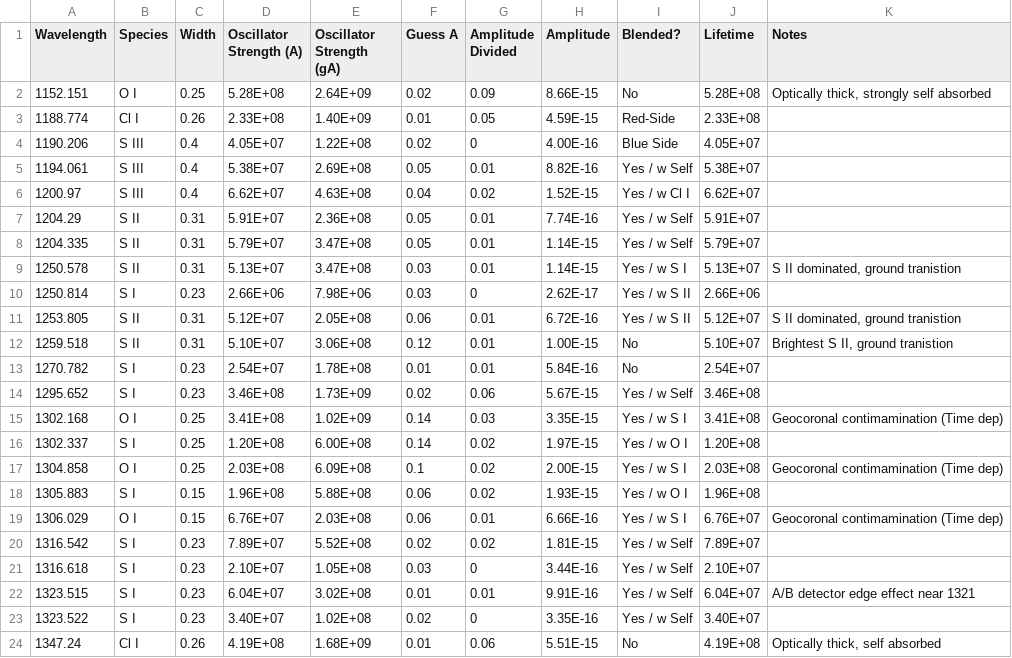
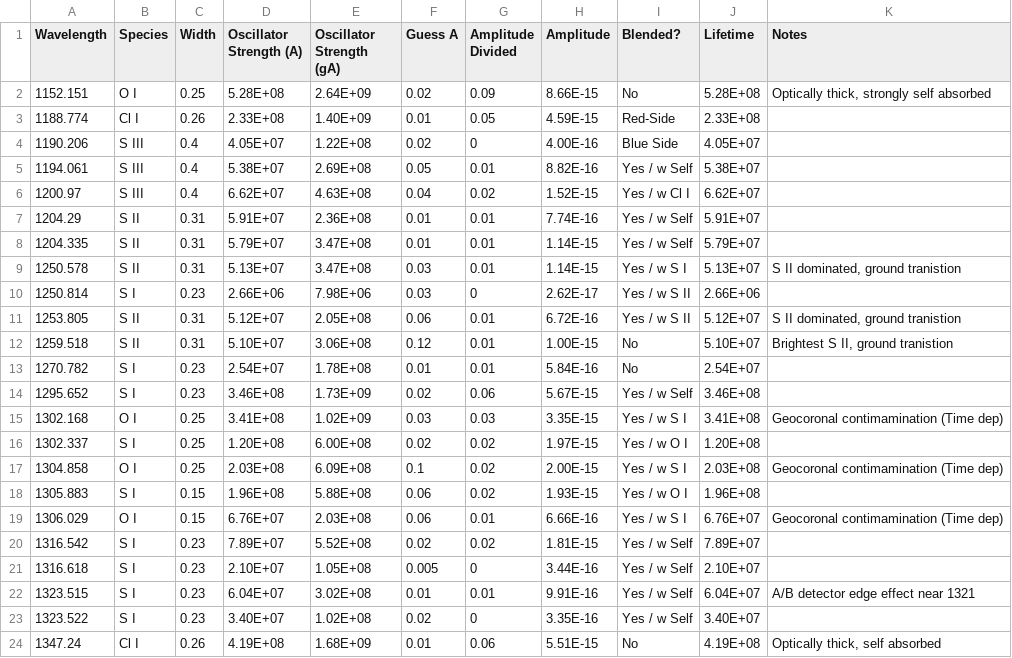
Before and after one commit to 18ganesha/io_brightness, a CSV file: data/bright_lines.csv, drawn as a sheet; only a part is shown.

```diff
--- a/data/bright_lines.csv
+++ b/data/bright_lines.csv
@@ -6,4 +6,4 @@
 1200.97,S III,0.4,6.62E+07,4.63E+08,0.04,0.02,1.52E-15,Yes / w Cl I,6.62E+07,
-1204.29,S II,0.31,5.91E+07,2.36E+08,0.05,0.01,7.74E-16,Yes / w Self,5.91E+07,
-1204.335,S II,0.31,5.79E+07,3.47E+08,0.05,0.01,1.14E-15,Yes / w Self,5.79E+07,
+1204.29,S II,0.31,5.91E+07,2.36E+08,0.01,0.01,7.74E-16,Yes / w Self,5.91E+07,
+1204.335,S II,0.31,5.79E+07,3.47E+08,0.01,0.01,1.14E-15,Yes / w Self,5.79E+07,
 1250.578,S II,0.31,5.13E+07,3.47E+08,0.03,0.01,1.14E-15,Yes / w S I,5.13E+07,"S II dominated, ground tranistion"
@@ -14,4 +14,4 @@
 1295.652,S I,0.23,3.46E+08,1.73E+09,0.02,0.06,5.67E-15,Yes / w Self,3.46E+08,
-1302.168,O I,0.25,3.41E+08,1.02E+09,0.14,0.03,3.35E-15,Yes / w S I,3.41E+08,Geocoronal contimamination (Time dep)
-1302.337,S I,0.25,1.20E+08,6.00E+08,0.14,0.02,1.97E-15,Yes / w O I,1.20E+08,
+1302.168,O I,0.25,3.41E+08,1.02E+09,0.03,0.03,3.35E-15,Yes / w S I,3.41E+08,Geocoronal contimamination (Time dep)
+1302.337,S I,0.25,1.20E+08,6.00E+08,0.02,0.02,1.97E-15,Yes / w O I,1.20E+08,
 1304.858,O I,0.25,2.03E+08,6.09E+08,0.1,0.02,2.00E-15,Yes / w S I,2.03E+08,Geocoronal contimamination (Time dep)
@@ -20,3 +20,3 @@
 1316.542,S I,0.23,7.89E+07,5.52E+08,0.02,0.02,1.81E-15,Yes / w Self,7.89E+07,
-1316.618,S I,0.23,2.10E+07,1.05E+08,0.03,0,3.44E-16,Yes / w Self,2.10E+07,
+1316.618,S I,0.23,2.10E+07,1.05E+08,0.005,0,3.44E-16,Yes / w Self,2.10E+07,
 1323.515,S I,0.23,6.04E+07,3.02E+08,0.01,0.01,9.91E-16,Yes / w Self,6.04E+07,A/B detector edge effect near 1321
```
Also changed, not shown: 8 other files.
